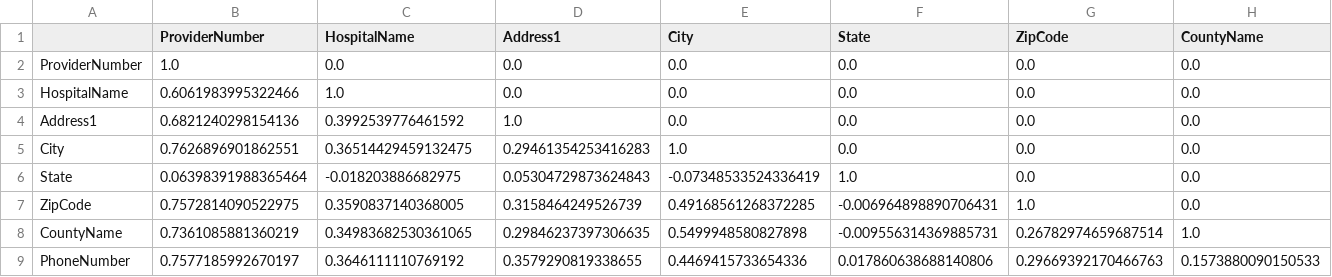
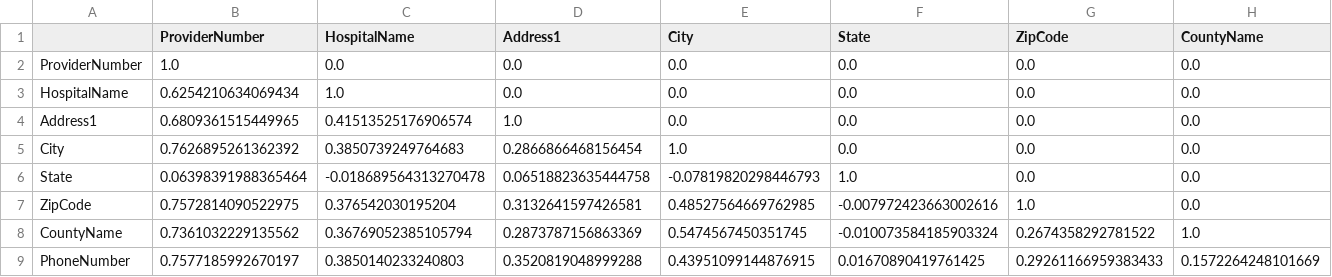
Before and after one commit to sis-ethz/Profiler-Public, a CSV file: tutorials/results/demo_tdemo_GLD_corr_alpha0_decomposed_heatmap.csv, drawn as a sheet; only a part is shown; the diff covers the shown part only; the diff names each change by its address in the sheet, - before the commit and + after, or states it on an @@ line.

```diff
--- a/tutorials/results/demo_tdemo_GLD_corr_alpha0_decomposed_heatmap.csv
+++ b/tutorials/results/demo_tdemo_GLD_corr_alpha0_decomposed_heatmap.csv
-B3 (ProviderNumber): 0.6061983995322466
+B3 (ProviderNumber): 0.6254210634069434
-B4 (ProviderNumber): 0.6821240298154136
+B4 (ProviderNumber): 0.6809361515449965
-C4 (HospitalName): 0.3992539776461592
+C4 (HospitalName): 0.41513525176906574
-B5 (ProviderNumber): 0.7626896901862551
+B5 (ProviderNumber): 0.7626895261362392
-C5 (HospitalName): 0.36514429459132475
+C5 (HospitalName): 0.3850739249764683
-D5 (Address1): 0.29461354253416283
+D5 (Address1): 0.2866866468156454
-C6 (HospitalName): -0.018203886682975
+C6 (HospitalName): -0.018689564313270478
-D6 (Address1): 0.05304729873624843
+D6 (Address1): 0.06518823635444758
-E6 (City): -0.07348533524336419
+E6 (City): -0.07819820298446793
-C7 (HospitalName): 0.3590837140368005
+C7 (HospitalName): 0.376542030195204
-D7 (Address1): 0.3158464249526739
+D7 (Address1): 0.3132641597426581
-E7 (City): 0.49168561268372285
+E7 (City): 0.48527564669762985
-F7 (State): -0.006964898890706431
+F7 (State): -0.007972423663002616
-B8 (ProviderNumber): 0.7361085881360219
+B8 (ProviderNumber): 0.7361032229135562
-C8 (HospitalName): 0.34983682530361065
+C8 (HospitalName): 0.36769052385105794
-D8 (Address1): 0.29846237397306635
+D8 (Address1): 0.2873787156863369
-E8 (City): 0.5499948580827898
+E8 (City): 0.5474567450351745
-F8 (State): -0.009556314369885731
+F8 (State): -0.010073584185903324
-G8 (ZipCode): 0.26782974659687514
+G8 (ZipCode): 0.2674358292781522
-C9 (HospitalName): 0.3646111110769192
+C9 (HospitalName): 0.3850140233240803
-D9 (Address1): 0.3579290819338655
+D9 (Address1): 0.3520819048999288
-E9 (City): 0.4469415733654336
+E9 (City): 0.43951099144876915
-F9 (State): 0.017860638688140806
+F9 (State): 0.01670890419761425
-G9 (ZipCode): 0.29669392170466763
+G9 (ZipCode): 0.29261166959383433
-H9 (CountyName): 0.1573880090150533
+H9 (CountyName): 0.1572264248101669
```
Also changed, not shown: 104 edited cells elsewhere in this file, tutorials/results/demo_tdemo_GLD_cov_alpha0dot005_decomposed_heatmap.csv, 4 other files.
